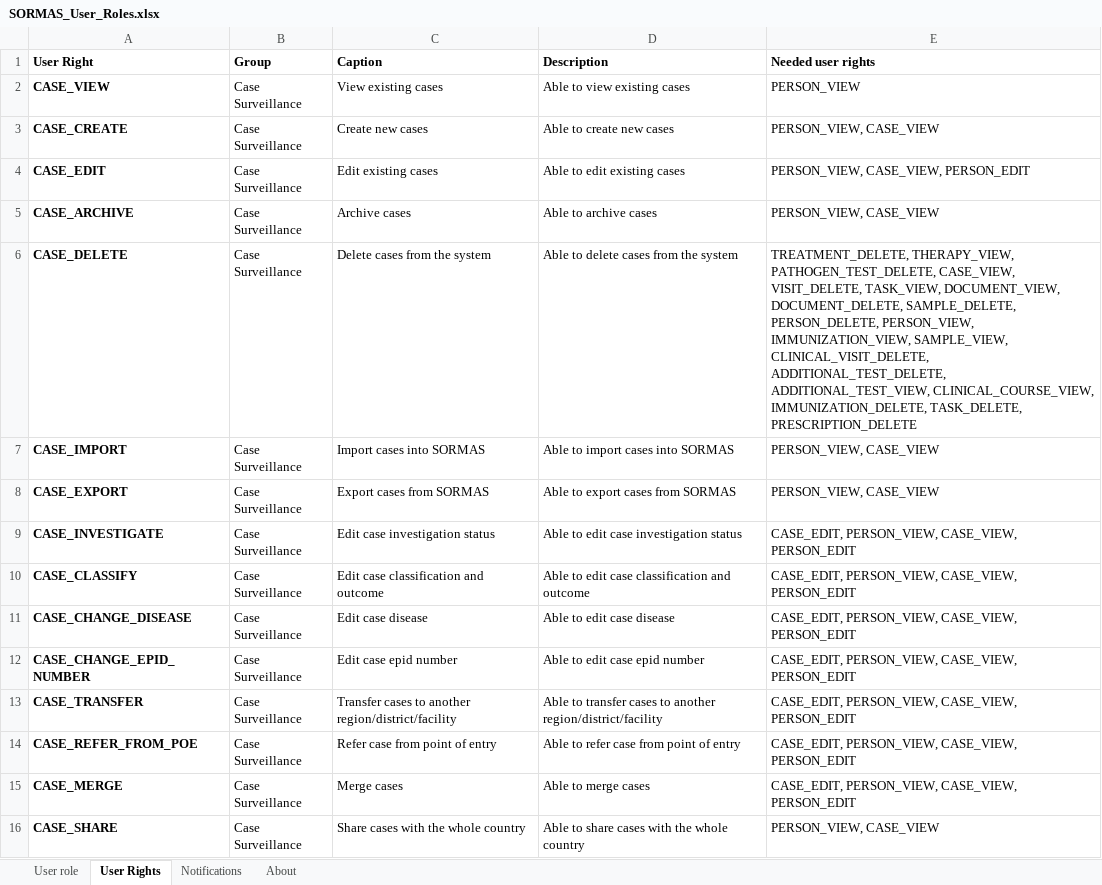
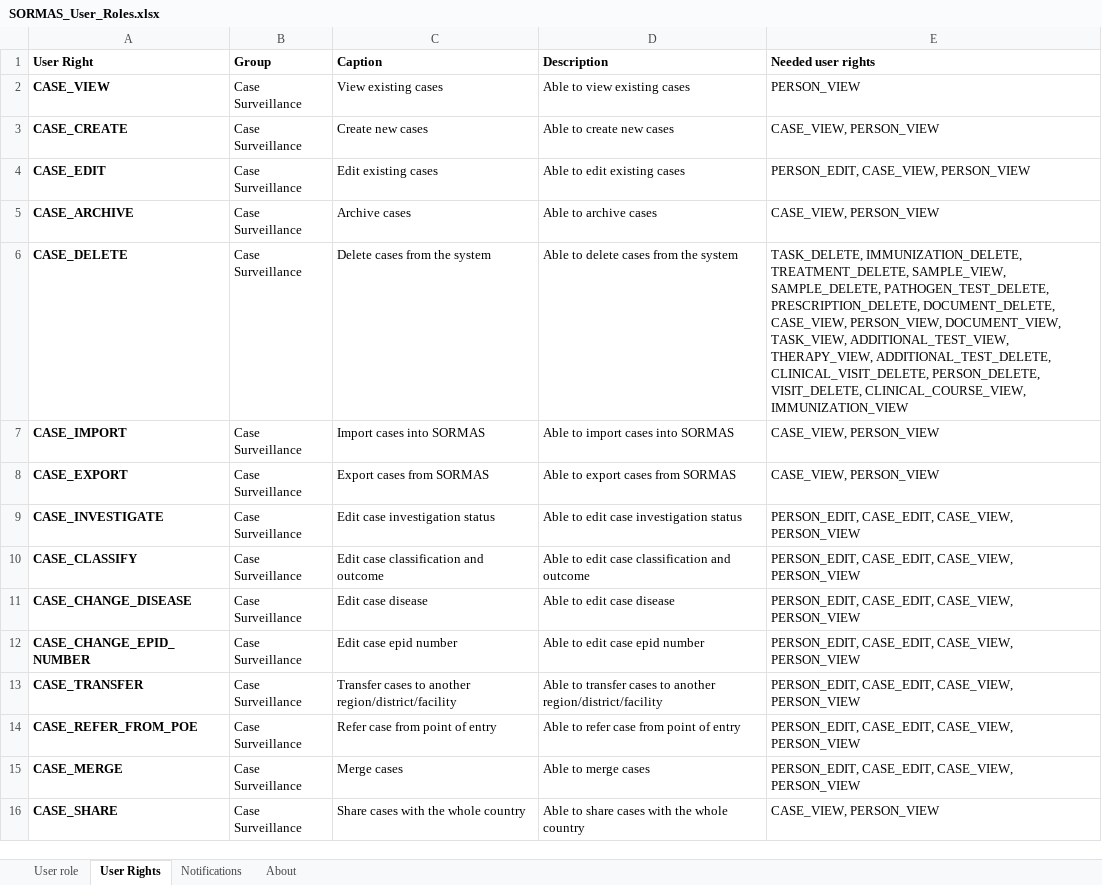
Before and after one commit to SORMAS-Foundation/SORMAS-Project, an Excel workbook: sormas-api/src/main/resources/doc/SORMAS_User_Roles.xlsx, sheet User Rights, drawn as a sheet; only a part is shown; values as stored, in another font and other column widths than the file's, no borders; the diff covers the shown part only; the diff names each change by its address in the sheet, - before the commit and + after, or states it on an @@ line.

```diff
--- a/sormas-api/src/main/resources/doc/SORMAS_User_Roles.xlsx (sheet User Rights)
+++ b/sormas-api/src/main/resources/doc/SORMAS_User_Roles.xlsx (sheet User Rights)
-E3 (Needed user rights): PERSON_VIEW, CASE_VIEW
+E3 (Needed user rights): CASE_VIEW, PERSON_VIEW
-E4 (Needed user rights): PERSON_VIEW, CASE_VIEW, PERSON_EDIT
+E4 (Needed user rights): PERSON_EDIT, CASE_VIEW, PERSON_VIEW
-E5 (Needed user rights): PERSON_VIEW, CASE_VIEW
+E5 (Needed user rights): CASE_VIEW, PERSON_VIEW
-E6 (Needed user rights): TREATMENT_DELETE, THERAPY_VIEW, PATHOGEN_TEST_DELETE, CASE_VIEW, VISIT_DELETE, TASK_VIEW, DOCUMENT_VIEW, DOCUMENT_DELETE, SAMPLE_DELETE, PERSON_DELETE, PERSON_VIEW, IMMUNIZATION_VIEW, SAMPLE_VIEW, CLINICAL_VISIT_DELETE, ADDITIONAL_TEST_DELETE, ADDITIONAL_TEST_VIEW, CLINICAL_COURSE_VIEW, IMMUNIZATION_DELETE, TASK_DELETE, PRESCRIPTION_DELETE
+E6 (Needed user rights): TASK_DELETE, IMMUNIZATION_DELETE, TREATMENT_DELETE, SAMPLE_VIEW, SAMPLE_DELETE, PATHOGEN_TEST_DELETE, PRESCRIPTION_DELETE, DOCUMENT_DELETE, CASE_VIEW, PERSON_VIEW, DOCUMENT_VIEW, TASK_VIEW, ADDITIONAL_TEST_VIEW, THERAPY_VIEW, ADDITIONAL_TEST_DELETE, CLINICAL_VISIT_DELETE, PERSON_DELETE, VISIT_DELETE, CLINICAL_COURSE_VIEW, IMMUNIZATION_VIEW
-E7:E8 (Needed user rights): PERSON_VIEW, CASE_VIEW
+E7:E8 (Needed user rights): CASE_VIEW, PERSON_VIEW
-E9:E15 (Needed user rights): CASE_EDIT, PERSON_VIEW, CASE_VIEW, PERSON_EDIT
+E9:E15 (Needed user rights): PERSON_EDIT, CASE_EDIT, CASE_VIEW, PERSON_VIEW
-E16 (Needed user rights): PERSON_VIEW, CASE_VIEW
+E16 (Needed user rights): CASE_VIEW, PERSON_VIEW
```
Also changed, not shown: 54 edited cells elsewhere in this sheet, sheet About, sormas-api/src/main/resources/doc/SORMAS_Data_Dictionary.xlsx.
